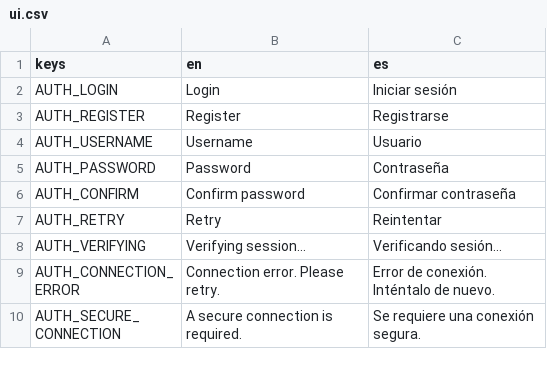
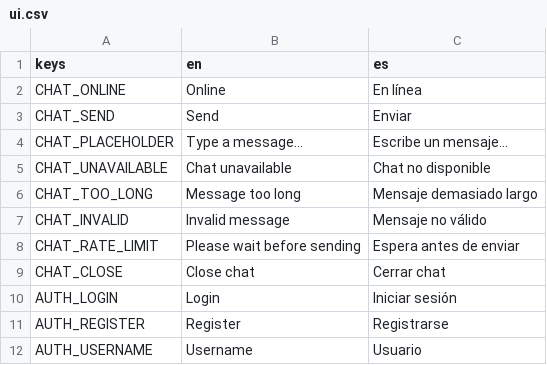
Before and after one commit to habby2727/EntityWars, a CSV file: i18n/ui.csv, drawn as a sheet; only a part is shown; the shorter side is filled out with more unchanged rows.

```diff
--- a/i18n/ui.csv
+++ b/i18n/ui.csv
@@ -1,2 +1,10 @@
 keys,en,es
+CHAT_ONLINE,Online,En línea
+CHAT_SEND,Send,Enviar
+CHAT_PLACEHOLDER,Type a message...,Escribe un mensaje...
+CHAT_UNAVAILABLE,Chat unavailable,Chat no disponible
+CHAT_TOO_LONG,Message too long,Mensaje demasiado largo
+CHAT_INVALID,Invalid message,Mensaje no válido
+CHAT_RATE_LIMIT,Please wait before sending,Espera antes de enviar
+CHAT_CLOSE,Close chat,Cerrar chat
 AUTH_LOGIN,Login,Iniciar sesión
```
Also changed, not shown: 15 other files.
